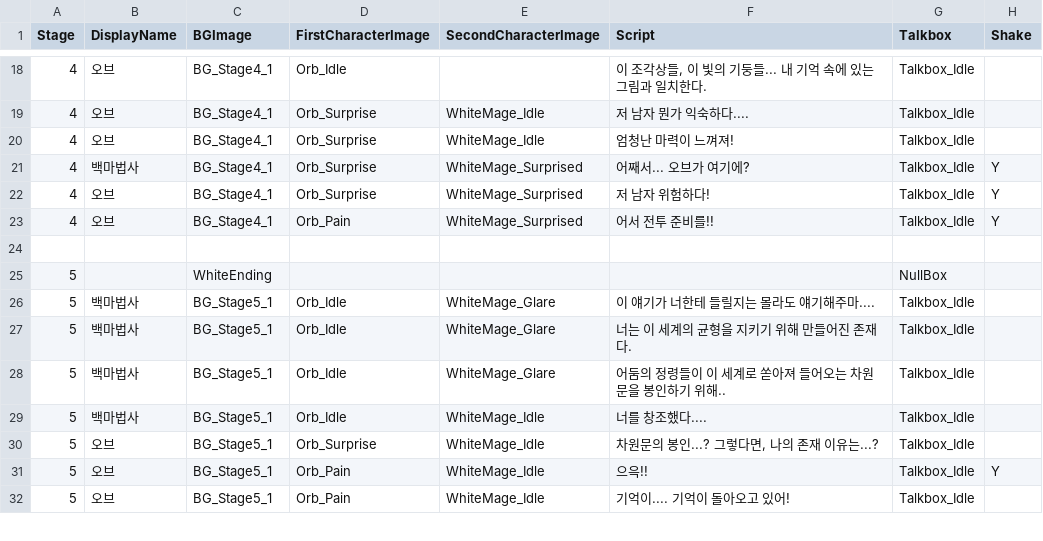
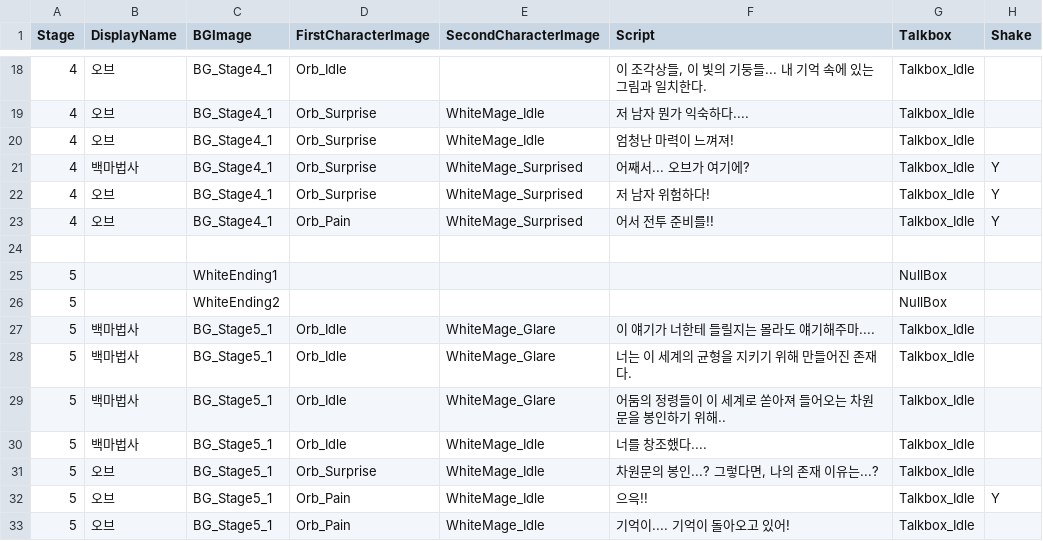
Before and after one commit to redflag-HSH/Witch-and-Spirit, a CSV file: Assets/Resources/RawData/Scripts.csv, drawn as a sheet; only a part is shown, gaps mark what is left out.

```diff
--- a/Assets/Resources/RawData/Scripts.csv
+++ b/Assets/Resources/RawData/Scripts.csv
@@ -24,3 +24,4 @@
 ,,,,,,,
-5,,WhiteEnding,,,,NullBox,
+5,,WhiteEnding1,,,,NullBox,
+5,,WhiteEnding2,,,,NullBox,
 5,백마법사,BG_Stage5_1,Orb_Idle,WhiteMage_Glare,이 얘기가 너한테 들릴지는 몰라도 얘기해주마....,Talkbox_Idle,
```
Also changed, not shown: 6 other files.
